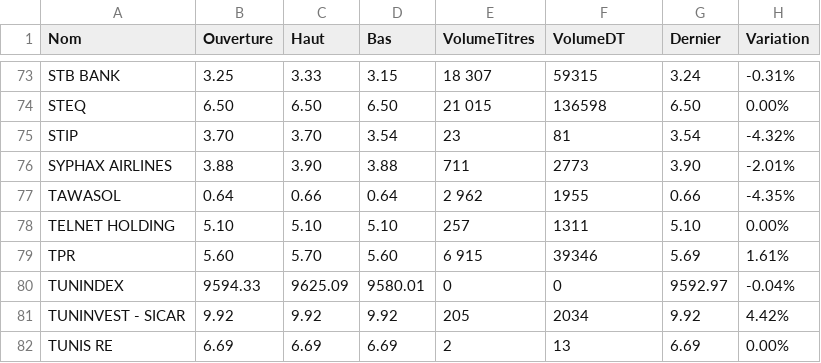
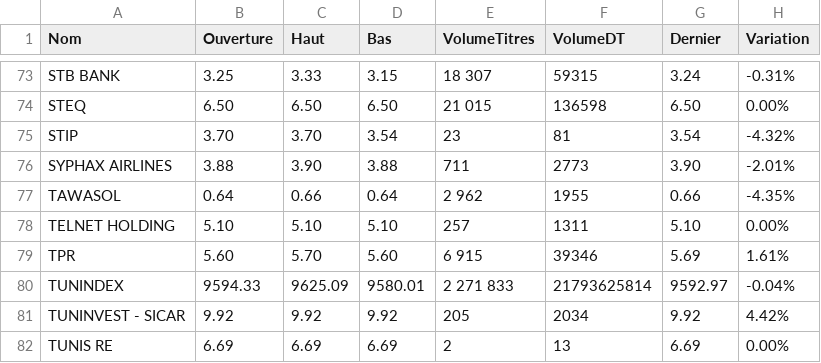
Before and after one commit to mariemmk/AmenetFRONT, a CSV file: Bourse.csv, drawn as a sheet; only a part is shown, gaps mark what is left out.

```diff
--- a/Bourse.csv
+++ b/Bourse.csv
@@ -79,3 +79,3 @@ TELNET HOLDING,5.10,5.10,5.10,257,1311,5.10,0.00%
 TPR,5.60,5.70,5.60,6 915,39346,5.69,1.61%
-TUNINDEX,9594.33,9625.09,9580.01,0,0,9592.97,-0.04%
+TUNINDEX,9594.33,9625.09,9580.01,2 271 833,21793625814,9592.97,-0.04%
 TUNINVEST - SICAR,9.92,9.92,9.92,205,2034,9.92,4.42%
```
Also changed, not shown: 12 other files.
